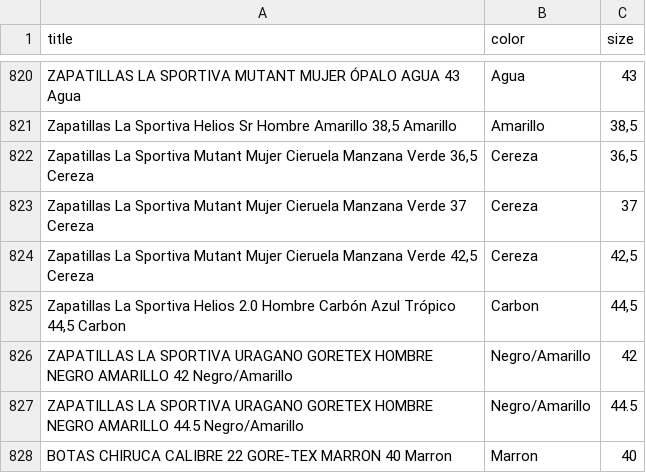
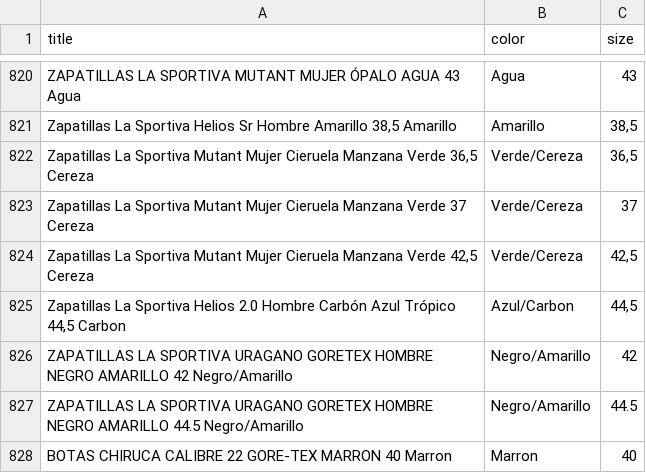
Before and after one commit to irg1008/Yoda-NER, a CSV file: flair/data/features.csv, drawn as a sheet; only a part is shown, gaps mark what is left out.

```diff
--- a/flair/data/features.csv
+++ b/flair/data/features.csv
@@ -821,6 +821,6 @@ ZAPATILLAS LA SPORTIVA MUTANT MUJER ÓPALO AGUA 43 Agua,Agua,43
 "Zapatillas La Sportiva Helios Sr Hombre Amarillo 38,5 Amarillo",Amarillo,"38,5"
-"Zapatillas La Sportiva Mutant Mujer Cieruela Manzana Verde 36,5 Cereza",Cereza,"36,5"
-Zapatillas La Sportiva Mutant Mujer Cieruela Manzana Verde 37 Cereza,Cereza,37
-"Zapatillas La Sportiva Mutant Mujer Cieruela Manzana Verde 42,5 Cereza",Cereza,"42,5"
-"Zapatillas La Sportiva Helios 2.0 Hombre Carbón Azul Trópico 44,5 Carbon",Carbon,"44,5"
+"Zapatillas La Sportiva Mutant Mujer Cieruela Manzana Verde 36,5 Cereza",Verde/Cereza,"36,5"
+Zapatillas La Sportiva Mutant Mujer Cieruela Manzana Verde 37 Cereza,Verde/Cereza,37
+"Zapatillas La Sportiva Mutant Mujer Cieruela Manzana Verde 42,5 Cereza",Verde/Cereza,"42,5"
+"Zapatillas La Sportiva Helios 2.0 Hombre Carbón Azul Trópico 44,5 Carbon",Azul/Carbon,"44,5"
 ZAPATILLAS LA SPORTIVA URAGANO GORETEX HOMBRE NEGRO AMARILLO 42 Negro/Amarillo,Negro/Amarillo,42
```
Also changed, not shown: flair/data/splits/test.csv, flair/data/splits/val.csv, 7 other files.
